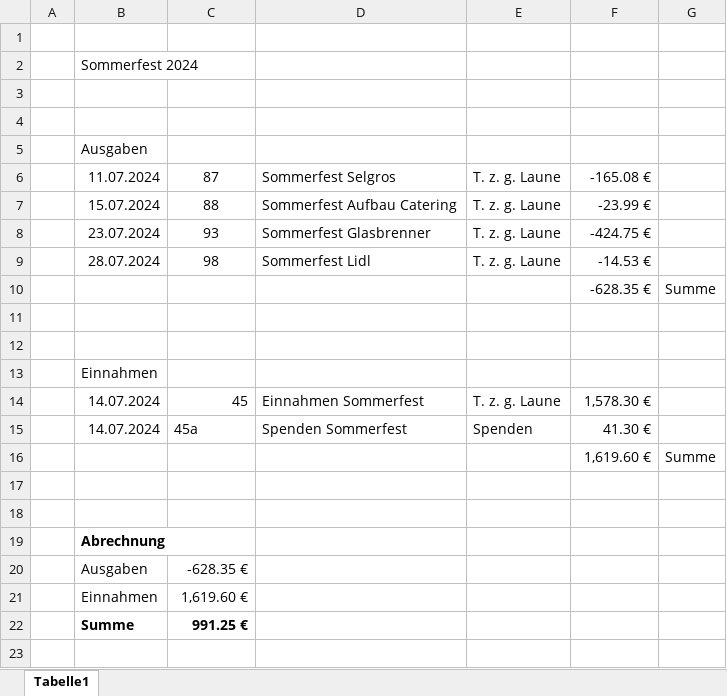
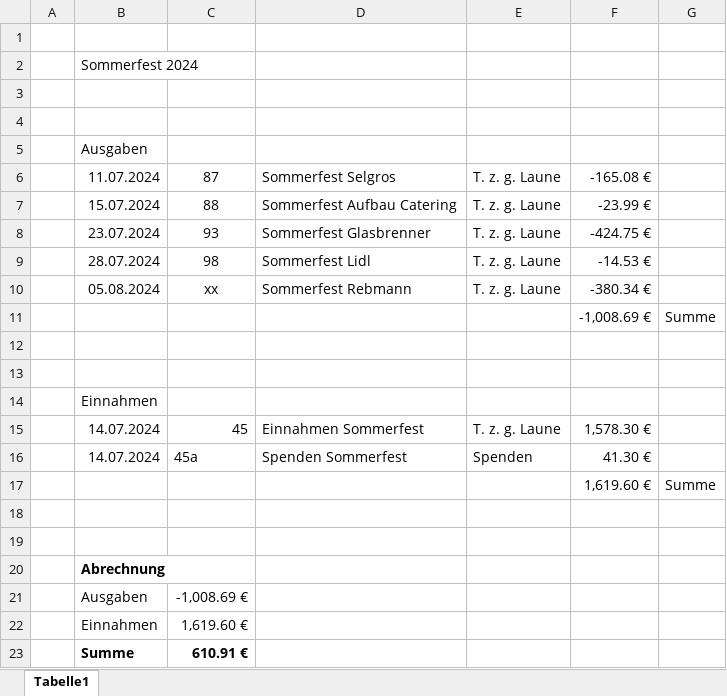
Before and after one commit to bwildner/AWO, an Excel workbook: 2024/Protokolle/AbrechnungSommerfest.xlsx, sheet Tabelle1, drawn as a sheet; values as stored, in another font and other column widths than the file's, no borders; conditional formats not drawn; removed rows and columns are numbered as before the commit, all else as after; the diff names each change by its address in the sheet, - before the commit and + after, or states it on an @@ line.

```diff
--- a/2024/Protokolle/AbrechnungSommerfest.xlsx (sheet Tabelle1)
+++ b/2024/Protokolle/AbrechnungSommerfest.xlsx (sheet Tabelle1)
-row 10:  |  |  |  |  | -628.35 € | Summe
+row 10:  | 05.08.2024 | xx | Sommerfest Rebmann | T. z. g. Laune | -380.34 €
+row 11:  |  |  |  |  | -1,008.69 € | Summe
-C21: -628.35 €
+C21: -1,008.69 €
-C23: 991.25 €
+C23: 610.91 €
```
Also changed, not shown: formulas that keep their value, 3 other files.
